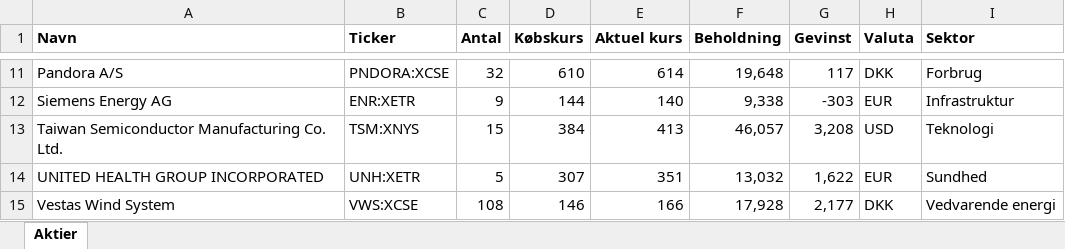
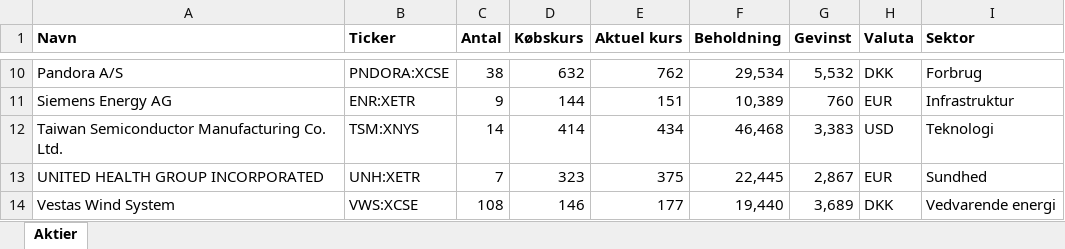
Before and after one commit to tonnirasmussen70/Stock-momentum-rapport, an Excel workbook: AI_Stock.xlsx, sheet Aktier, drawn as a sheet; only a part is shown, gaps mark what is left out; values as stored, in another font and other column widths than the file's, no borders; addresses are those after the commit; the diff covers the shown part only; the diff names each change by its address in the sheet, - before the commit and + after, or states it on an @@ line.

```diff
--- a/AI_Stock.xlsx (sheet Aktier)
+++ b/AI_Stock.xlsx (sheet Aktier)
-C10 (Antal): 32
+C10 (Antal): 38
-D10 (Købskurs): 610
+D10 (Købskurs): 632
-E10 (Aktuel kurs): 614
+E10 (Aktuel kurs): 762
-F10 (Beholdning): 19,648
+F10 (Beholdning): 29,534
-G10 (Gevinst): 117
+G10 (Gevinst): 5,532
-E11 (Aktuel kurs): 140
+E11 (Aktuel kurs): 151
-F11 (Beholdning): 9,338
+F11 (Beholdning): 10,389
-G11 (Gevinst): -303
+G11 (Gevinst): 760
-C12 (Antal): 15
+C12 (Antal): 14
-D12 (Købskurs): 384
+D12 (Købskurs): 414
-E12 (Aktuel kurs): 413
+E12 (Aktuel kurs): 434
-F12 (Beholdning): 46,057
+F12 (Beholdning): 46,468
-G12 (Gevinst): 3,208
+G12 (Gevinst): 3,383
-C13 (Antal): 5
+C13 (Antal): 7
-D13 (Købskurs): 307
+D13 (Købskurs): 323
-E13 (Aktuel kurs): 351
+E13 (Aktuel kurs): 375
-F13 (Beholdning): 13,032
+F13 (Beholdning): 22,445
-G13 (Gevinst): 1,622
+G13 (Gevinst): 2,867
-E14 (Aktuel kurs): 166
+E14 (Aktuel kurs): 177
-F14 (Beholdning): 17,928
+F14 (Beholdning): 19,440
-G14 (Gevinst): 2,177
+G14 (Gevinst): 3,689
```
Also changed, not shown: 2 added rows, 3 removed rows and 26 edited cells elsewhere in this sheet.
